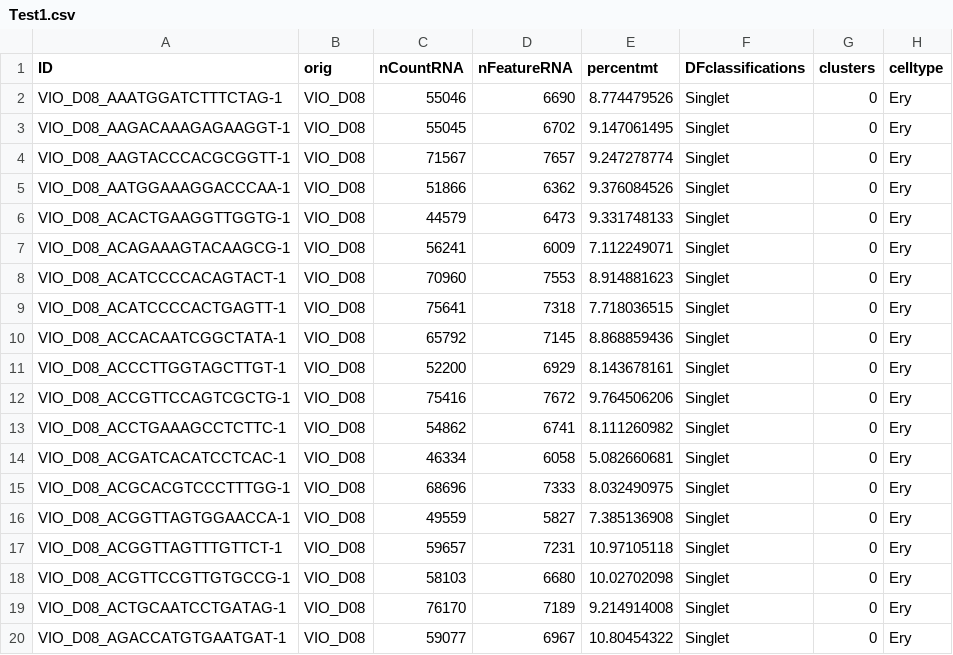
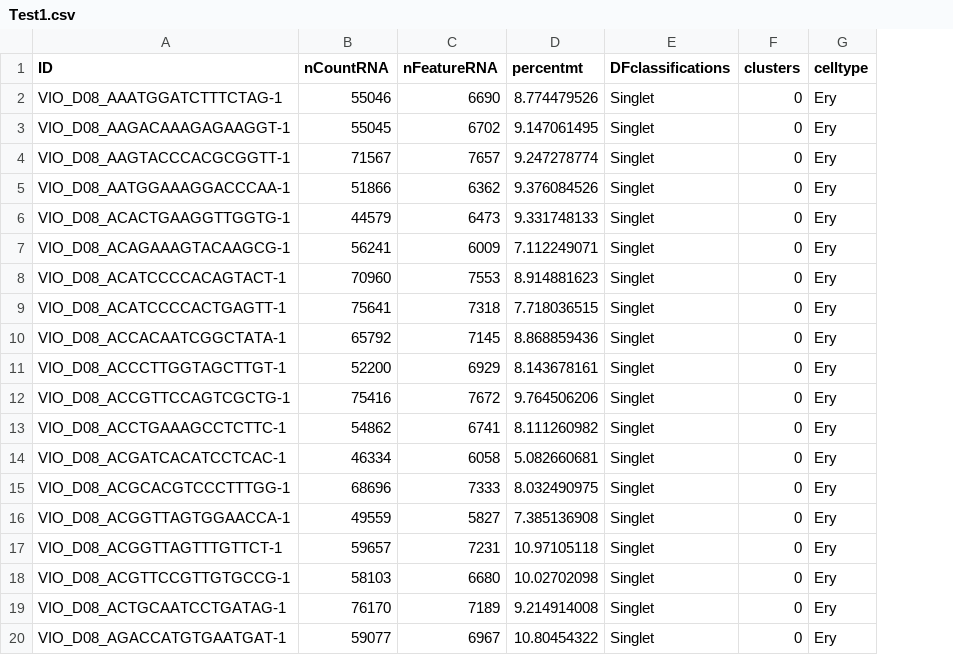
Before and after one commit to JLU-WangXu/qwq258790, a CSV file: Test1.csv, drawn as a sheet; the diff names each change by its address in the sheet, - before the commit and + after, or states it on an @@ line.

Commit message:
Add files via upload

```diff
--- a/Test1.csv
+++ b/Test1.csv
-column B (orig), rows 2-20: all VIO_D08
```
